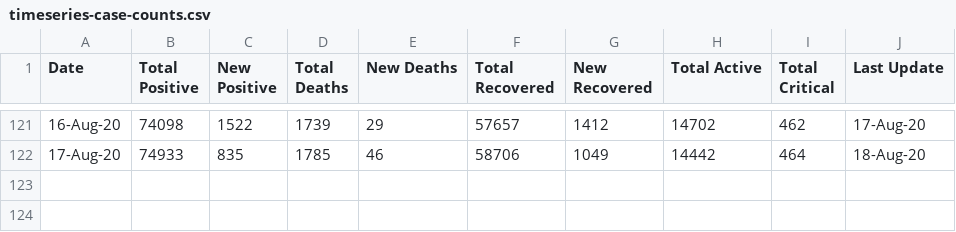
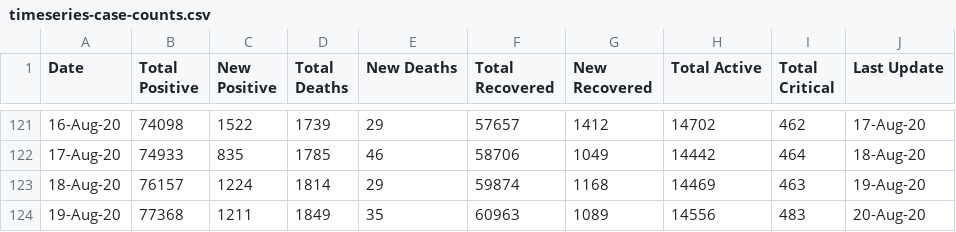
Before and after one commit to omkarmarkad/COVID19-Pune, a CSV file: timeseries-case-counts.csv, drawn as a sheet; only a part is shown, gaps mark what is left out.

Commit message:
Add files via upload

```diff
--- a/timeseries-case-counts.csv
+++ b/timeseries-case-counts.csv
@@ -122 +122,3 @@ Date,Total Positive,New Positive,Total Deaths,New Deaths,Total Recovered,New Rec
 17-Aug-20,74933,835,1785,46,58706,1049,14442,464,18-Aug-20
+18-Aug-20,76157,1224,1814,29,59874,1168,14469,463,19-Aug-20
+19-Aug-20,77368,1211,1849,35,60963,1089,14556,483,20-Aug-20
```
